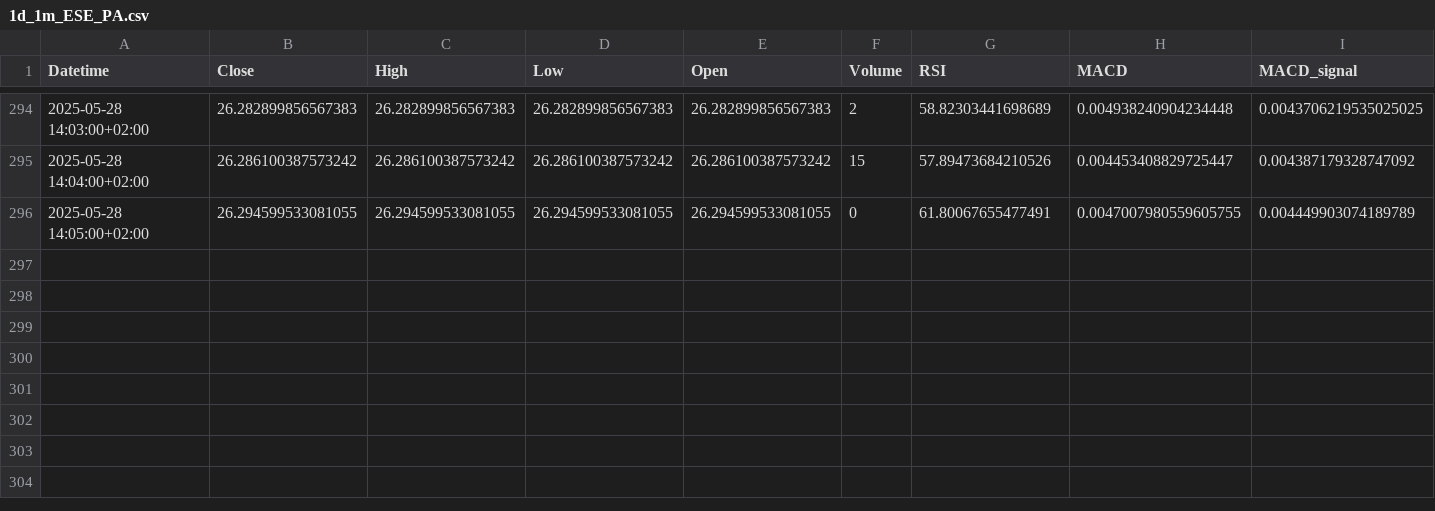
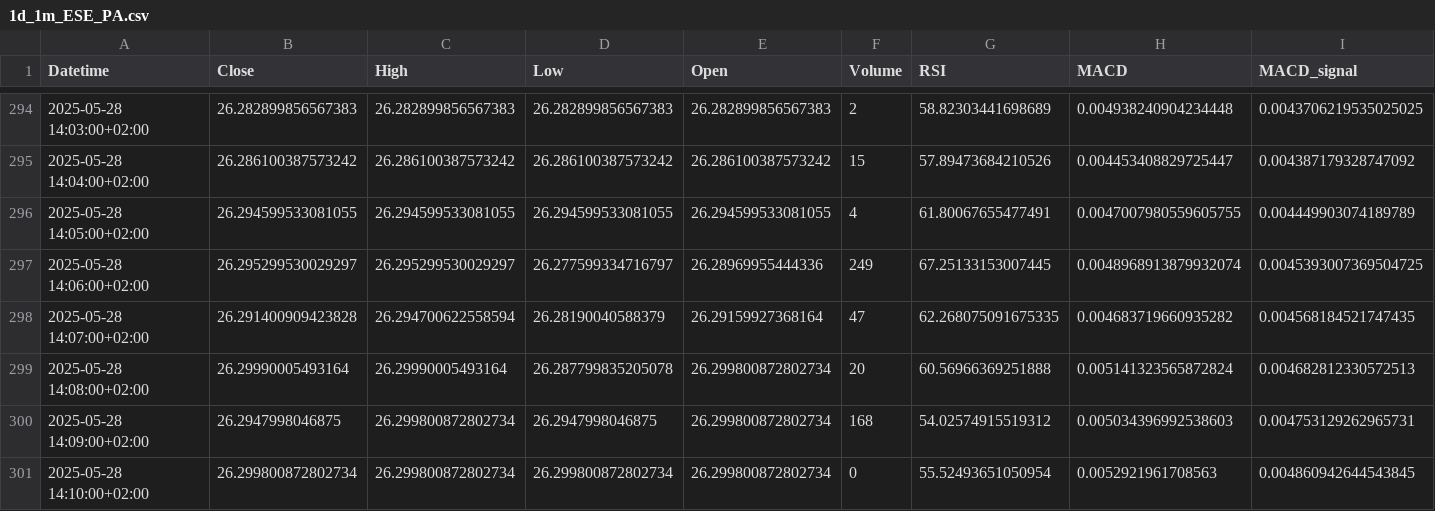
Before and after one commit to Rob22-22/ETF_BNP_SNP500_PEA, a CSV file: csv/1d_1m_ESE_PA.csv, drawn as a sheet; only a part is shown, gaps mark what is left out; rows hold the shown columns only; the diff names each change by its address in the sheet, - before the commit and + after, or states it on an @@ line.

```diff
--- a/csv/1d_1m_ESE_PA.csv
+++ b/csv/1d_1m_ESE_PA.csv
-F296 (Volume): 0
+F296 (Volume): 4
+row 297: 2025-05-28 14:06:00+02:00 | 26.295299530029297 | 26.295299530029297 | 26.277599334716797 | 26.28969955444336 | 249 | 67.25133153007445 | 0.0048968913879932074 | 0.0045393007369504725
+row 298: 2025-05-28 14:07:00+02:00 | 26.291400909423828 | 26.294700622558594 | 26.28190040588379 | 26.29159927368164 | 47 | 62.268075091675335 | 0.004683719660935282 | 0.004568184521747435
+row 299: 2025-05-28 14:08:00+02:00 | 26.29990005493164 | 26.29990005493164 | 26.287799835205078 | 26.299800872802734 | 20 | 60.56966369251888 | 0.005141323565872824 | 0.004682812330572513
+row 300: 2025-05-28 14:09:00+02:00 | 26.2947998046875 | 26.299800872802734 | 26.2947998046875 | 26.299800872802734 | 168 | 54.02574915519312 | 0.005034396992538603 | 0.004753129262965731
+row 301: 2025-05-28 14:10:00+02:00 | 26.299800872802734 | 26.299800872802734 | 26.299800872802734 | 26.299800872802734 | 0 | 55.52493651050954 | 0.0052921961708563 | 0.004860942644543845
```
Also changed, not shown: csv/10y_1d_ESE_PA.csv, csv/1mo_5m_ESE_PA.csv, 14 other files.
